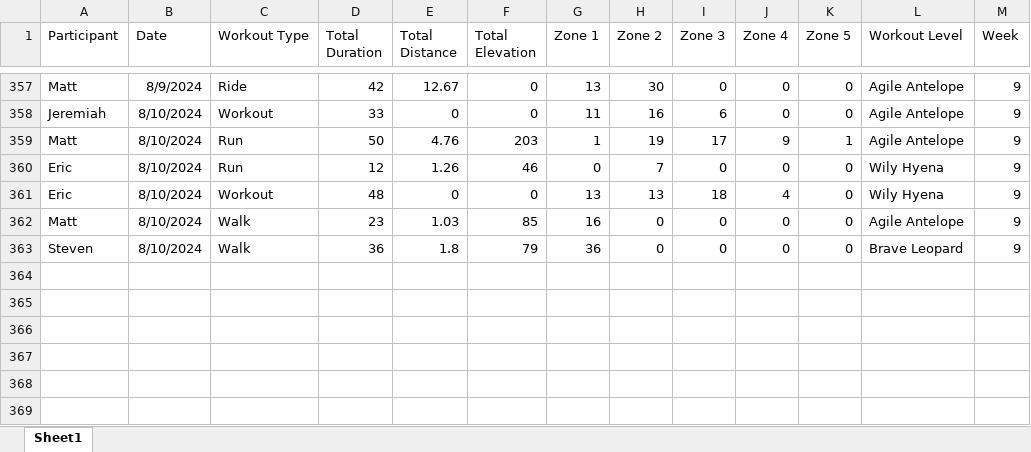
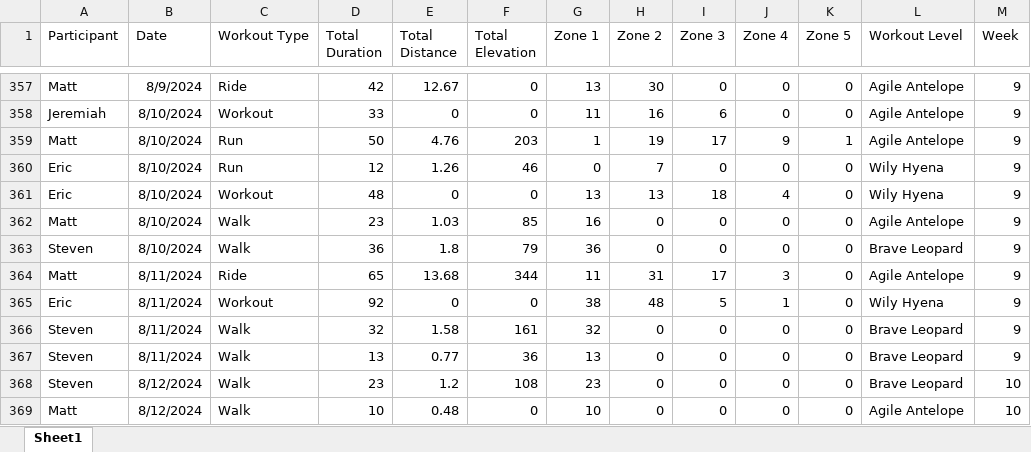
Before and after one commit to Steven-Carter-Data/strava_killimanjaro_tracker, an Excel workbook: Kilimanjaro_Weekly_Scoreboard.xlsx, sheet Sheet1, drawn as a sheet; only a part is shown, gaps mark what is left out; values as stored, in another font and other column widths than the file's, no borders; the diff names each change by its address in the sheet, - before the commit and + after, or states it on an @@ line.

Commit message:
Add files via upload

```diff
--- a/Kilimanjaro_Weekly_Scoreboard.xlsx (sheet Sheet1)
+++ b/Kilimanjaro_Weekly_Scoreboard.xlsx (sheet Sheet1)
+row 364: Matt | 8/11/2024 | Ride | 65 | 13.68 | 344 | 11 | 31 | 17 | 3 | 0 | Agile Antelope | 9
+row 365: Eric | 8/11/2024 | Workout | 92 | 0 | 0 | 38 | 48 | 5 | 1 | 0 | Wily Hyena | 9
+row 366: Steven | 8/11/2024 | Walk | 32 | 1.58 | 161 | 32 | 0 | 0 | 0 | 0 | Brave Leopard | 9
+row 367: Steven | 8/11/2024 | Walk | 13 | 0.77 | 36 | 13 | 0 | 0 | 0 | 0 | Brave Leopard | 9
+row 368: Steven | 8/12/2024 | Walk | 23 | 1.2 | 108 | 23 | 0 | 0 | 0 | 0 | Brave Leopard | 10
+row 369: Matt | 8/12/2024 | Walk | 10 | 0.48 | 0 | 10 | 0 | 0 | 0 | 0 | Agile Antelope | 10
```
